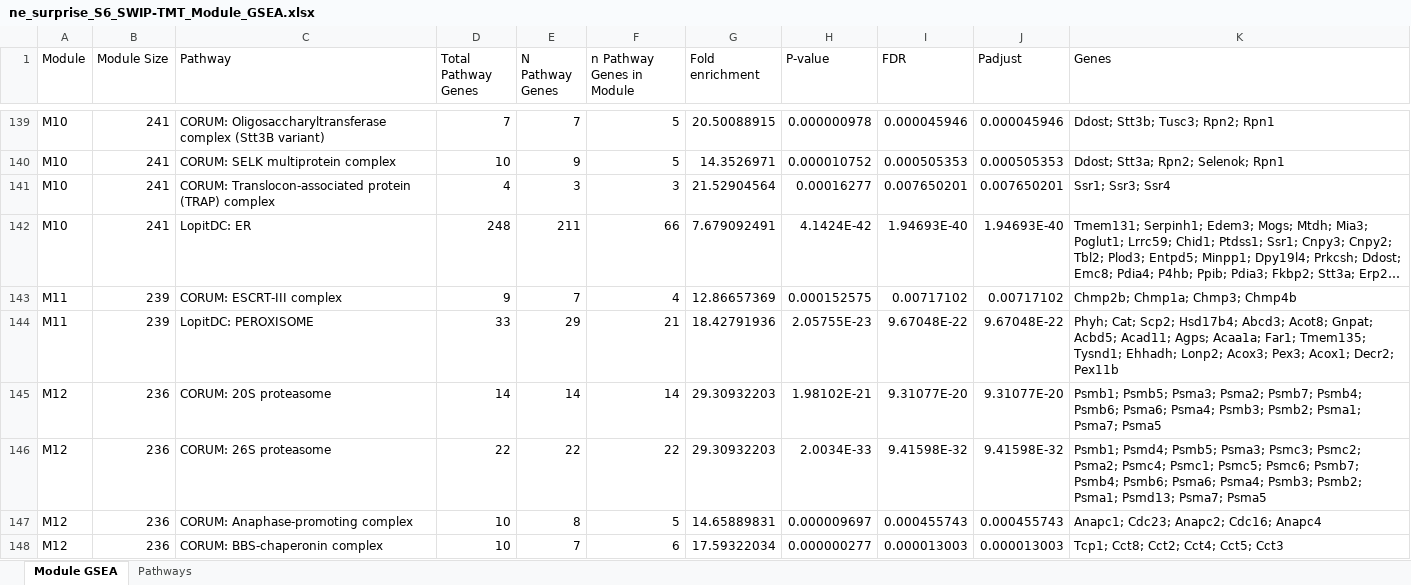
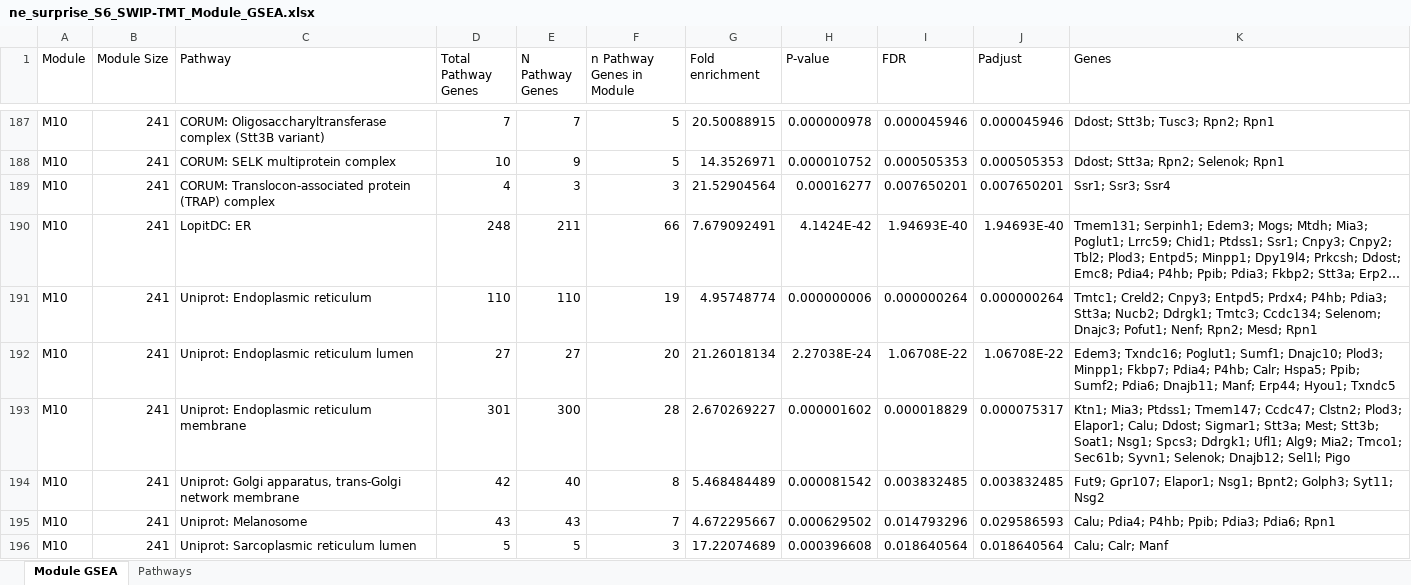
Before and after one commit to twesleyb/SwipProteomics, an Excel workbook: tables/ne_surprise_S6_SWIP-TMT_Module_GSEA.xlsx, sheet Module GSEA, drawn as a sheet; only a part is shown, gaps mark what is left out; the shorter side is filled out with more unchanged rows; long unchanged cells end in …; values as stored, in another font and other column widths than the file's, no borders; the diff covers the shown part only; the diff names each change by its address in the sheet, - before the commit and + after, or states it on an @@ line.

Commit message:
seperate ppi graph generation from covar network gen

```diff
--- a/tables/ne_surprise_S6_SWIP-TMT_Module_GSEA.xlsx (sheet Module GSEA)
+++ b/tables/ne_surprise_S6_SWIP-TMT_Module_GSEA.xlsx (sheet Module GSEA)
+row 191: M10 | 241 | Uniprot: Endoplasmic reticulum | 110 | 110 | 19 | 4.95748774 | 0.000000006 | 0.000000264 | 0.000000264 | Tmtc1; Creld2; Cnpy3; Entpd5; Prdx4; P4hb; Pdia3; Stt3a; Nucb2; Ddrgk1; Tmtc3; Ccdc134; Selenom; Dnajc3; Pofut1; Nenf; Rpn2; Mesd; Rpn1
+row 192: M10 | 241 | Uniprot: Endoplasmic reticulum lumen | 27 | 27 | 20 | 21.26018134 | 2.27038E-24 | 1.06708E-22 | 1.06708E-22 | Edem3; Txndc16; Poglut1; Sumf1; Dnajc10; Plod3; Minpp1; Fkbp7; Pdia4; P4hb; Calr; Hspa5; Ppib; Sumf2; Pdia6; Dnajb11; Manf; Erp44; Hyou1; Txndc5
+row 193: M10 | 241 | Uniprot: Endoplasmic reticulum membrane | 301 | 300 | 28 | 2.670269227 | 0.000001602 | 0.000018829 | 0.000075317 | Ktn1; Mia3; Ptdss1; Tmem147; Ccdc47; Clstn2; Plod3; Elapor1; Calu; Ddost; Sigmar1; Stt3a; Mest; Stt3b; Soat1; Nsg1; Spcs3; Ddrgk1; Ufl1; Alg9; Mia2; Tmco1; Sec61b; Syvn1; Selenok; Dnajb12; Sel1l; Pigo
+row 194: M10 | 241 | Uniprot: Golgi apparatus, trans-Golgi network membrane | 42 | 40 | 8 | 5.468484489 | 0.000081542 | 0.003832485 | 0.003832485 | Fut9; Gpr107; Elapor1; Nsg1; Bpnt2; Golph3; Syt11; Nsg2
+row 195: M10 | 241 | Uniprot: Melanosome | 43 | 43 | 7 | 4.672295667 | 0.000629502 | 0.014793296 | 0.029586593 | Calu; Pdia4; P4hb; Ppib; Pdia3; Pdia6; Rpn1
+row 196: M10 | 241 | Uniprot: Sarcoplasmic reticulum lumen | 5 | 5 | 3 | 17.22074689 | 0.000396608 | 0.018640564 | 0.018640564 | Calu; Calr; Manf
```
Also changed, not shown: 110 added rows, 8 removed rows and 8 edited cells elsewhere in this sheet, sheet Pathways, tables/ne_surprise2_S6_SWIP-TMT_Module_GSEA.xlsx, 15 other files.
